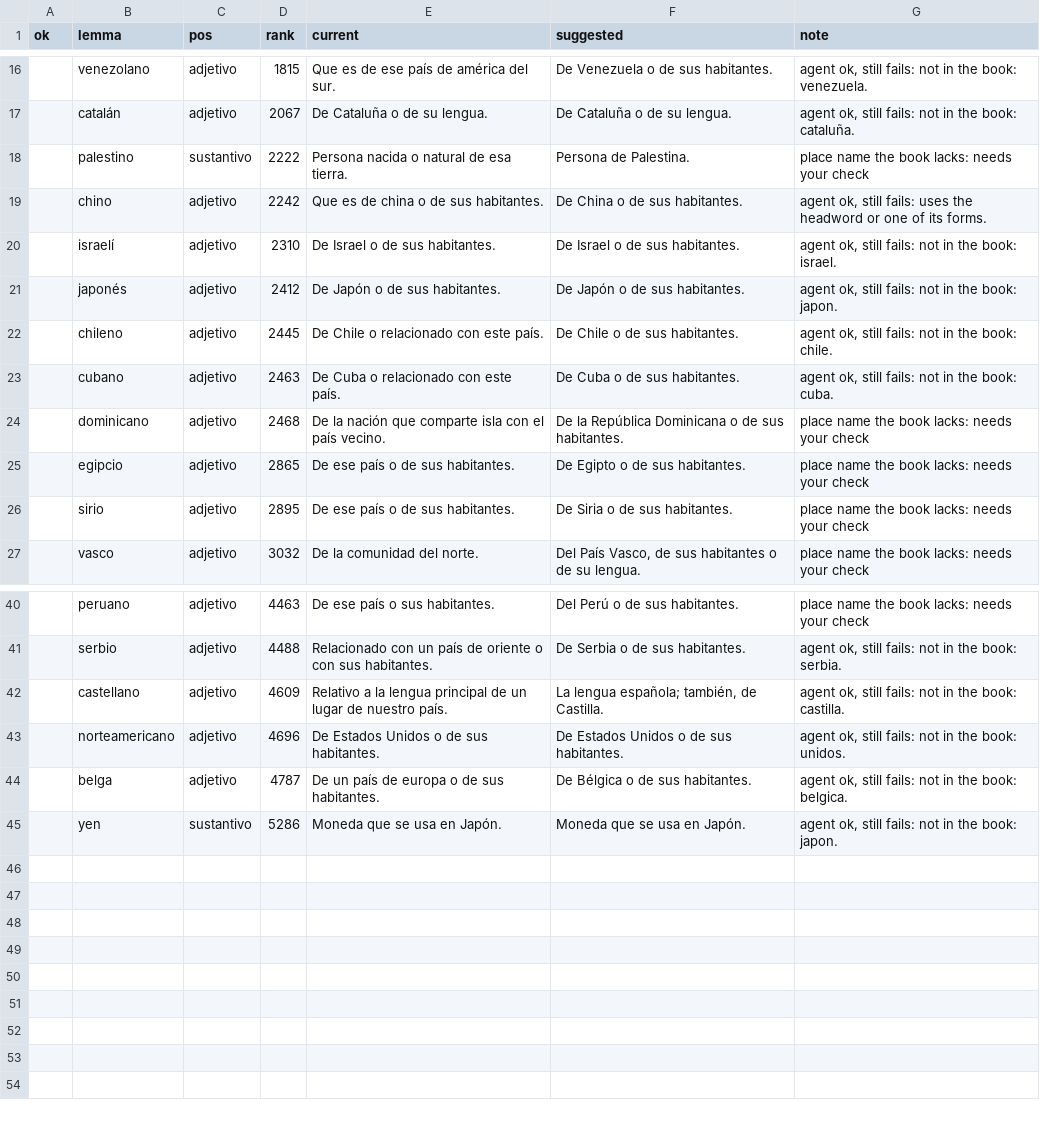
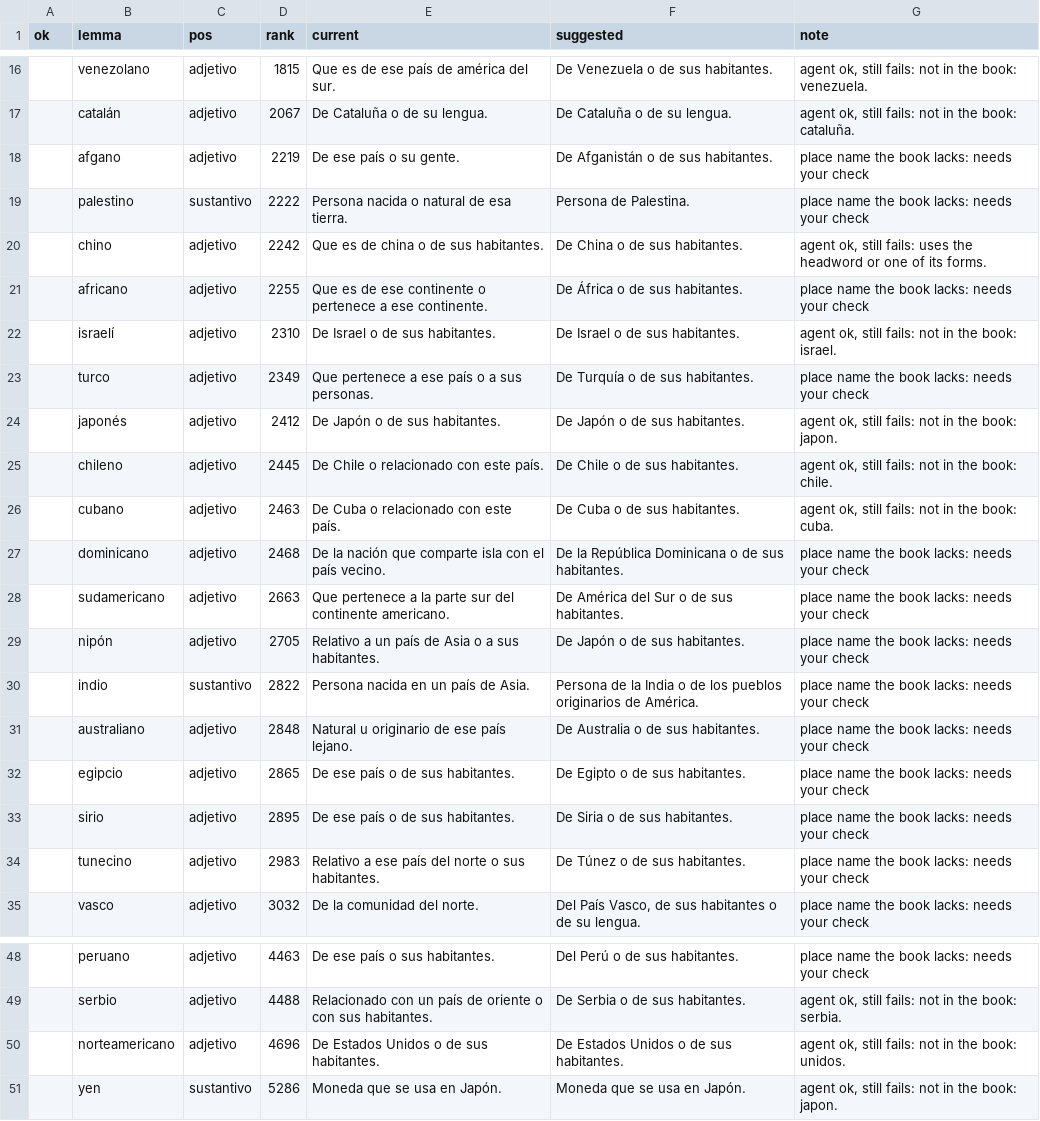
Before and after one commit to pezware/smallscreen-books, a TSV file: data/es/review/for-andy.tsv, drawn as a sheet; only a part is shown, gaps mark what is left out; removed rows and columns are numbered as before the commit, all else as after; the diff names each change by its address in the sheet, - before the commit and + after, or states it on an @@ line.

```diff
--- a/data/es/review/for-andy.tsv
+++ b/data/es/review/for-andy.tsv
+row 18:  | afgano | adjetivo | 2219 | De ese país o su gente. | De Afganistán o de sus habitantes. | place name the book lacks: needs your check
+row 21:  | africano | adjetivo | 2255 | Que es de ese continente o pertenece a ese continente. | De África o de sus habitantes. | place name the book lacks: needs your check
+row 23:  | turco | adjetivo | 2349 | Que pertenece a ese país o a sus personas. | De Turquía o de sus habitantes. | place name the book lacks: needs your check
+row 28:  | sudamericano | adjetivo | 2663 | Que pertenece a la parte sur del continente americano. | De América del Sur o de sus habitantes. | place name the book lacks: needs your check
+row 29:  | nipón | adjetivo | 2705 | Relativo a un país de Asia o a sus habitantes. | De Japón o de sus habitantes. | place name the book lacks: needs your check
+row 30:  | indio | sustantivo | 2822 | Persona nacida en un país de Asia. | Persona de la India o de los pueblos originarios de América. | place name the book lacks: needs your check
+row 31:  | australiano | adjetivo | 2848 | Natural u originario de ese país lejano. | De Australia o de sus habitantes. | place name the book lacks: needs your check
+row 34:  | tunecino | adjetivo | 2983 | Relativo a ese país del norte o sus habitantes. | De Túnez o de sus habitantes. | place name the book lacks: needs your check
-row 42:  | castellano | adjetivo | 4609 | Relativo a la lengua principal de un lugar de nuestro país. | La lengua española; también, de Castilla. | agent ok, still fails: not in the book: castilla.
-row 44:  | belga | adjetivo | 4787 | De un país de europa o de sus habitantes. | De Bélgica o de sus habitantes. | agent ok, still fails: not in the book: belgica.
```
Also changed, not shown: data/es/forms.overrides.tsv, 5 other files.
